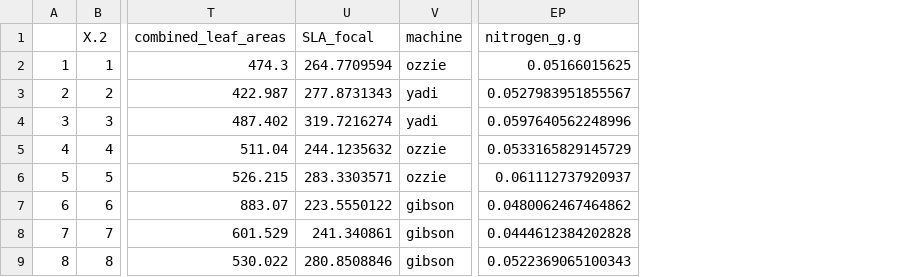
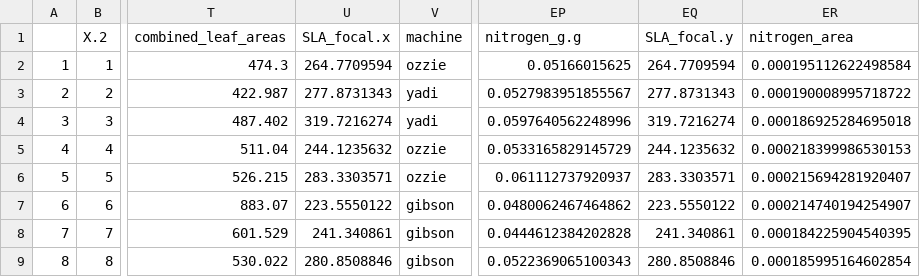
Before and after one commit to ChristineVanginault/variability_ms_thesis, a CSV file: Data/all_data2.csv, drawn as a sheet; only a part is shown, gaps mark what is left out; the diff names each change by its address in the sheet, - before the commit and + after, or states it on an @@ line.

```diff
--- a/Data/all_data2.csv
+++ b/Data/all_data2.csv
+column EQ (SLA_focal.y), rows 2-9: 264.7709594 | 277.8731343 | 319.7216274 | 244.1235632 | 283.3303571 | 223.5550122 | 241.340861 | 280.8508846
+column ER (nitrogen_area), rows 2-9: 0.000195112622498584 | 0.000190008995718722 | 0.000186925284695018 | 0.000218399986530153 | 0.000215694281920407 | 0.000214740194254907 | 0.000184225904540395 | 0.000185995164602854
-U1: SLA_focal
+U1: SLA_focal.x
```
Also changed, not shown: 15 other files.
